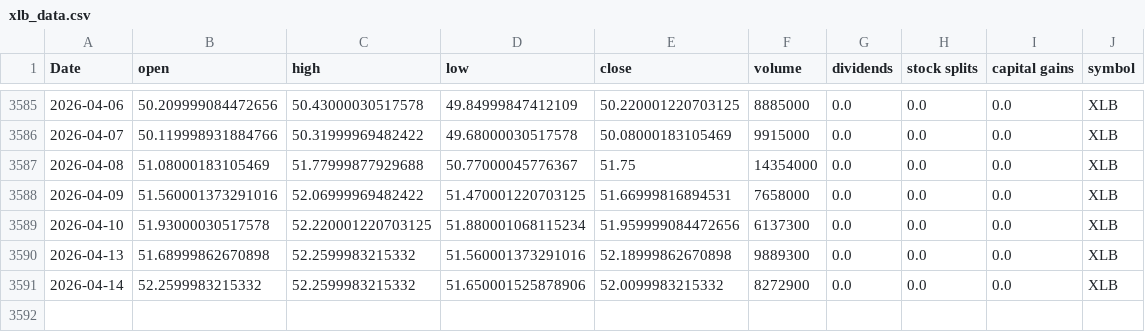
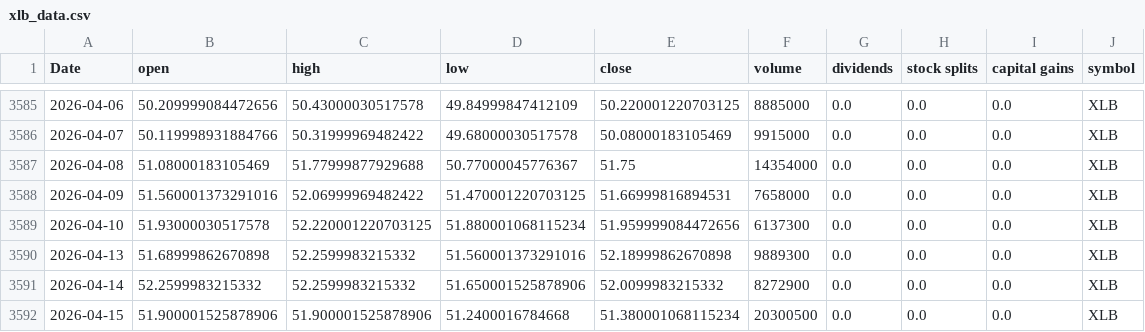
Before and after one commit to Akishai18/Market-Regime, a CSV file: data/sectors/xlb_data.csv, drawn as a sheet; only a part is shown, gaps mark what is left out; the diff names each change by its address in the sheet, - before the commit and + after, or states it on an @@ line.

```diff
--- a/data/sectors/xlb_data.csv
+++ b/data/sectors/xlb_data.csv
+row 3592: 2026-04-15 | 51.900001525878906 | 51.900001525878906 | 51.2400016784668 | 51.380001068115234 | 20300500 | 0.0 | 0.0 | 0.0 | XLB
```
Also changed, not shown: data/sectors/xlc_data.csv, data/sectors/xli_data.csv, 45 other files.
